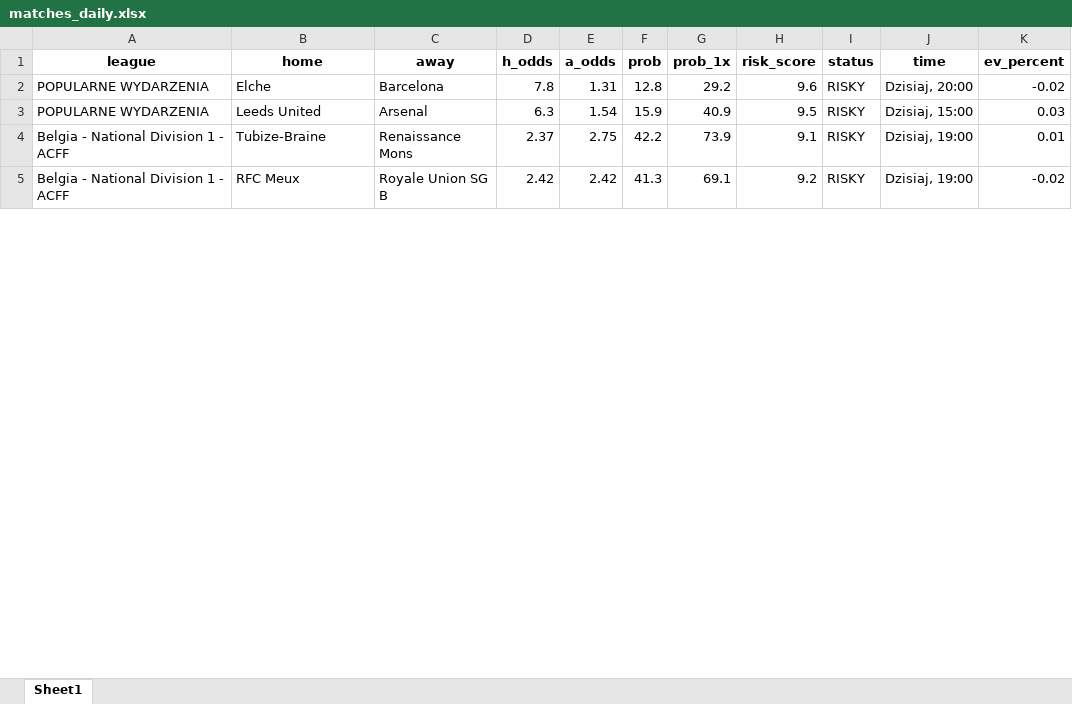
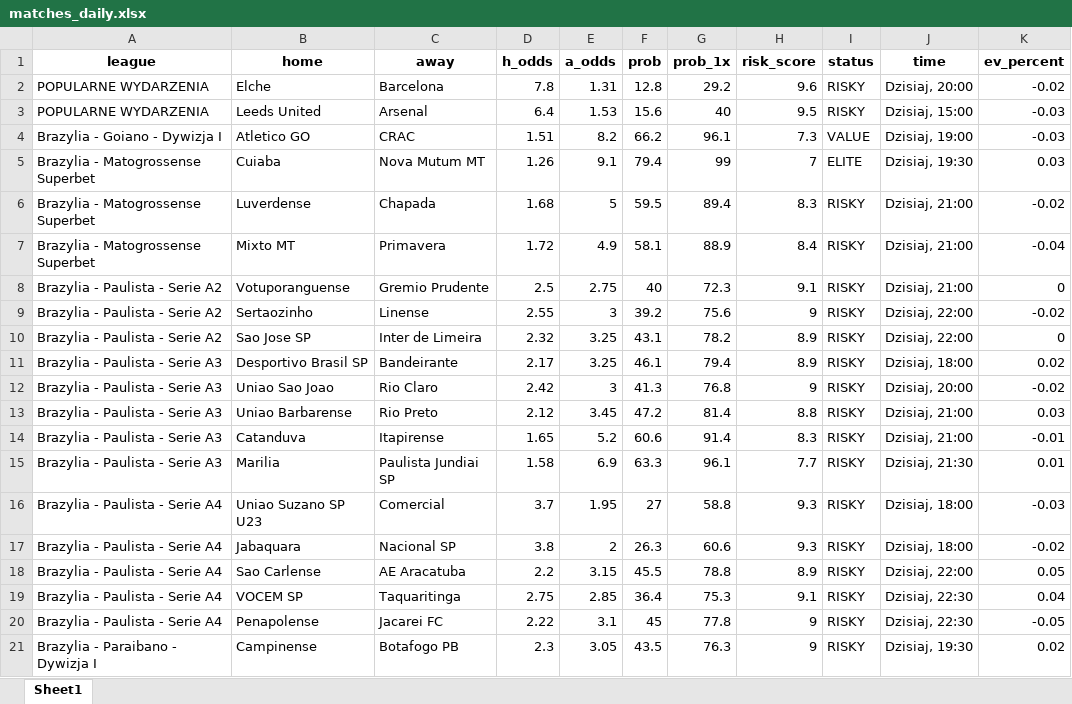
Before and after one commit to Byadiso/webscraper_advanced, an Excel workbook: matches_daily.xlsx, sheet Sheet1, drawn as a sheet; only a part is shown; values as stored, in another font and other column widths than the file's, no borders; removed rows and columns are numbered as before the commit, all else as after; the diff covers the shown part only; the diff names each change by its address in the sheet, - before the commit and + after, or states it on an @@ line.

```diff
--- a/matches_daily.xlsx (sheet Sheet1)
+++ b/matches_daily.xlsx (sheet Sheet1)
-D3 (h_odds): 6.3
+D3 (h_odds): 6.4
-E3 (a_odds): 1.54
+E3 (a_odds): 1.53
-F3 (prob): 15.9
+F3 (prob): 15.6
-G3 (prob_1x): 40.9
+G3 (prob_1x): 40
-K3 (ev_percent): 0.03
+K3 (ev_percent): -0.03
-row 4: Belgia - National Division 1 - ACFF | Tubize-Braine | Renaissance Mons | 2.37 | 2.75 | 42.2 | 73.9 | 9.1 | RISKY | Dzisiaj, 19:00 | 0.01
-row 5: Belgia - National Division 1 - ACFF | RFC Meux | Royale Union SG B | 2.42 | 2.42 | 41.3 | 69.1 | 9.2 | RISKY | Dzisiaj, 19:00 | -0.02
+row 4: Brazylia - Goiano - Dywizja I | Atletico GO | CRAC | 1.51 | 8.2 | 66.2 | 96.1 | 7.3 | VALUE | Dzisiaj, 19:00 | -0.03
+row 5: Brazylia - Matogrossense Superbet | Cuiaba | Nova Mutum MT | 1.26 | 9.1 | 79.4 | 99 | 7 | ELITE | Dzisiaj, 19:30 | 0.03
+row 6: Brazylia - Matogrossense Superbet | Luverdense | Chapada | 1.68 | 5 | 59.5 | 89.4 | 8.3 | RISKY | Dzisiaj, 21:00 | -0.02
+row 7: Brazylia - Matogrossense Superbet | Mixto MT | Primavera | 1.72 | 4.9 | 58.1 | 88.9 | 8.4 | RISKY | Dzisiaj, 21:00 | -0.04
+row 8: Brazylia - Paulista - Serie A2 | Votuporanguense | Gremio Prudente | 2.5 | 2.75 | 40 | 72.3 | 9.1 | RISKY | Dzisiaj, 21:00 | 0
+row 9: Brazylia - Paulista - Serie A2 | Sertaozinho | Linense | 2.55 | 3 | 39.2 | 75.6 | 9 | RISKY | Dzisiaj, 22:00 | -0.02
+row 10: Brazylia - Paulista - Serie A2 | Sao Jose SP | Inter de Limeira | 2.32 | 3.25 | 43.1 | 78.2 | 8.9 | RISKY | Dzisiaj, 22:00 | 0
+row 11: Brazylia - Paulista - Serie A3 | Desportivo Brasil SP | Bandeirante | 2.17 | 3.25 | 46.1 | 79.4 | 8.9 | RISKY | Dzisiaj, 18:00 | 0.02
+row 12: Brazylia - Paulista - Serie A3 | Uniao Sao Joao | Rio Claro | 2.42 | 3 | 41.3 | 76.8 | 9 | RISKY | Dzisiaj, 20:00 | -0.02
+row 13: Brazylia - Paulista - Serie A3 | Uniao Barbarense | Rio Preto | 2.12 | 3.45 | 47.2 | 81.4 | 8.8 | RISKY | Dzisiaj, 21:00 | 0.03
+row 14: Brazylia - Paulista - Serie A3 | Catanduva | Itapirense | 1.65 | 5.2 | 60.6 | 91.4 | 8.3 | RISKY | Dzisiaj, 21:00 | -0.01
+row 15: Brazylia - Paulista - Serie A3 | Marilia | Paulista Jundiai SP | 1.58 | 6.9 | 63.3 | 96.1 | 7.7 | RISKY | Dzisiaj, 21:30 | 0.01
+row 16: Brazylia - Paulista - Serie A4 | Uniao Suzano SP U23 | Comercial | 3.7 | 1.95 | 27 | 58.8 | 9.3 | RISKY | Dzisiaj, 18:00 | -0.03
+row 17: Brazylia - Paulista - Serie A4 | Jabaquara | Nacional SP | 3.8 | 2 | 26.3 | 60.6 | 9.3 | RISKY | Dzisiaj, 18:00 | -0.02
+row 18: Brazylia - Paulista - Serie A4 | Sao Carlense | AE Aracatuba | 2.2 | 3.15 | 45.5 | 78.8 | 8.9 | RISKY | Dzisiaj, 22:00 | 0.05
+row 19: Brazylia - Paulista - Serie A4 | VOCEM SP | Taquaritinga | 2.75 | 2.85 | 36.4 | 75.3 | 9.1 | RISKY | Dzisiaj, 22:30 | 0.04
+row 20: Brazylia - Paulista - Serie A4 | Penapolense | Jacarei FC | 2.22 | 3.1 | 45 | 77.8 | 9 | RISKY | Dzisiaj, 22:30 | -0.05
+row 21: Brazylia - Paraibano - Dywizja I | Campinense | Botafogo PB | 2.3 | 3.05 | 43.5 | 76.3 | 9 | RISKY | Dzisiaj, 19:30 | 0.02
```
Also changed, not shown: 18 added rows, 41 removed rows and 12 edited cells elsewhere in this sheet, 1 other file.
